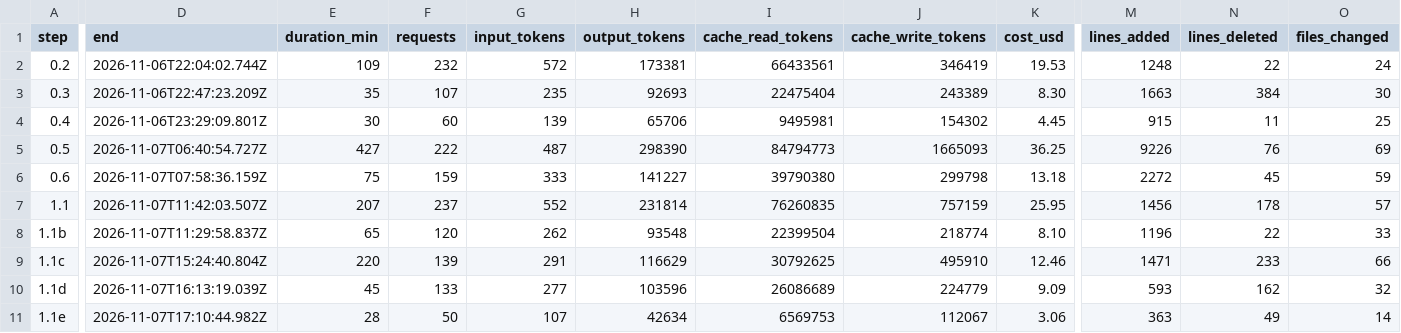
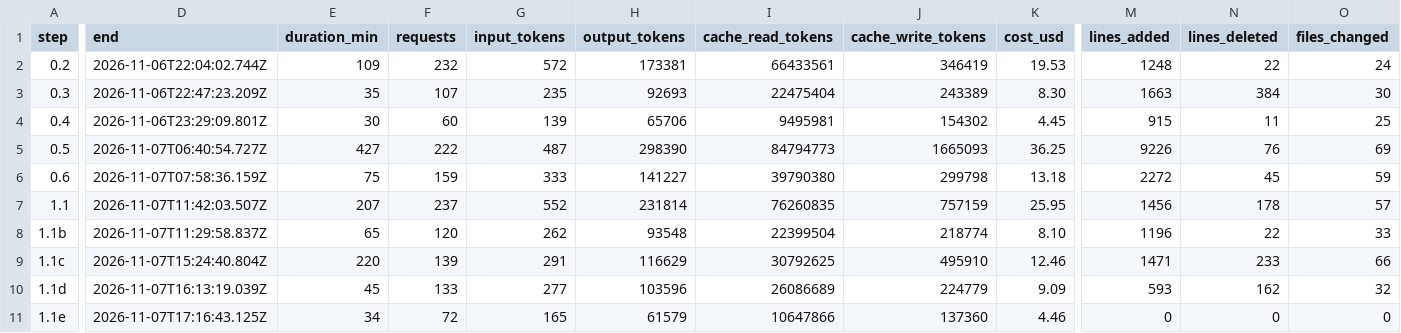
Before and after one commit to PeHachePe/tutoria, a CSV file: docs/bitacora/metricas.csv, drawn as a sheet; only a part is shown, gaps mark what is left out; the diff covers the shown part only; the diff names each change by its address in the sheet, - before the commit and + after, or states it on an @@ line.

Commit message:
docs: record step 1.1e commits (step 1.1e)
Adds the hashes of the step's commits, the author's approval and the
final metrics to the logbook and to REGISTRO.md.

```diff
--- a/docs/bitacora/metricas.csv
+++ b/docs/bitacora/metricas.csv
-D11 (end): 2026-11-07T17:10:44.982Z
+D11 (end): 2026-11-07T17:16:43.125Z
-E11 (duration_min): 28
+E11 (duration_min): 34
-F11 (requests): 50
+F11 (requests): 72
-G11 (input_tokens): 107
+G11 (input_tokens): 165
-H11 (output_tokens): 42634
+H11 (output_tokens): 61579
-I11 (cache_read_tokens): 6569753
+I11 (cache_read_tokens): 10647866
-J11 (cache_write_tokens): 112067
+J11 (cache_write_tokens): 137360
-K11 (cost_usd): 3.06
+K11 (cost_usd): 4.46
-M11 (lines_added): 363
+M11 (lines_added): 0
-N11 (lines_deleted): 49
+N11 (lines_deleted): 0
-O11 (files_changed): 14
+O11 (files_changed): 0
```
Also changed, not shown: 1 edited cell elsewhere in this file, 2 other files.
